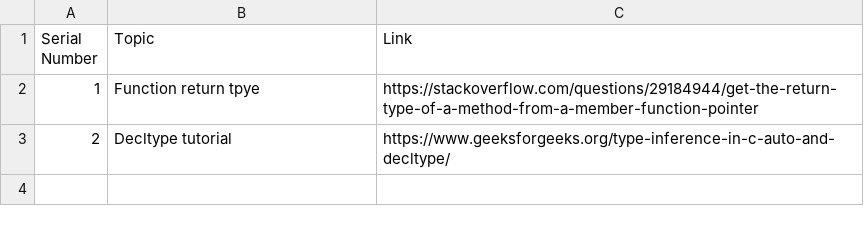
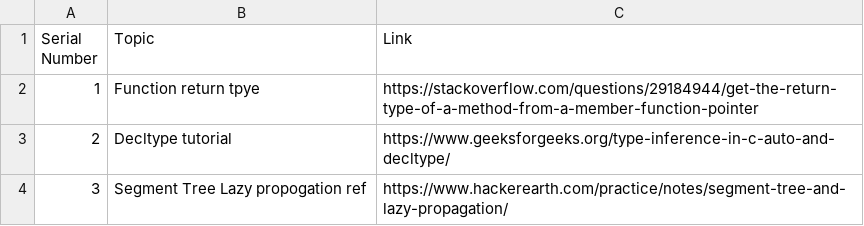
Before and after one commit to tanishqvyas/generic_segment_tree, a CSV file: references.csv, drawn as a sheet.

```diff
--- a/references.csv
+++ b/references.csv
@@ -3 +3,2 @@ Serial Number, Topic, Link
 2, Decltype tutorial , https://www.geeksforgeeks.org/type-inference-in-c-auto-and-decltype/
+3, Segment Tree Lazy propogation ref ,https://www.hackerearth.com/practice/notes/segment-tree-and-lazy-propagation/
```
Also changed, not shown: 3 other files.
